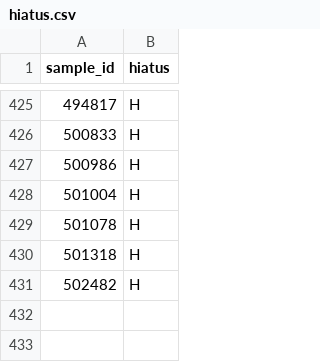
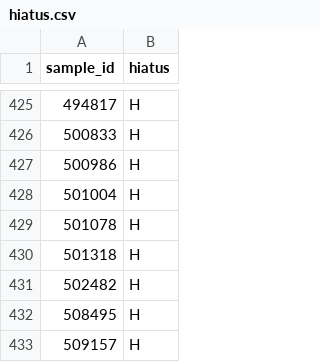
Before and after one commit to SISALdb/SISALdb, a CSV file: csv/hiatus.csv, drawn as a sheet; only a part is shown, gaps mark what is left out.

```diff
--- a/csv/hiatus.csv
+++ b/csv/hiatus.csv
@@ -431 +431,3 @@ sample_id,hiatus
 502482,H
+508495,H
+509157,H
```
Also changed, not shown: csv/entity.csv, csv/notes.csv, 15 other files.
